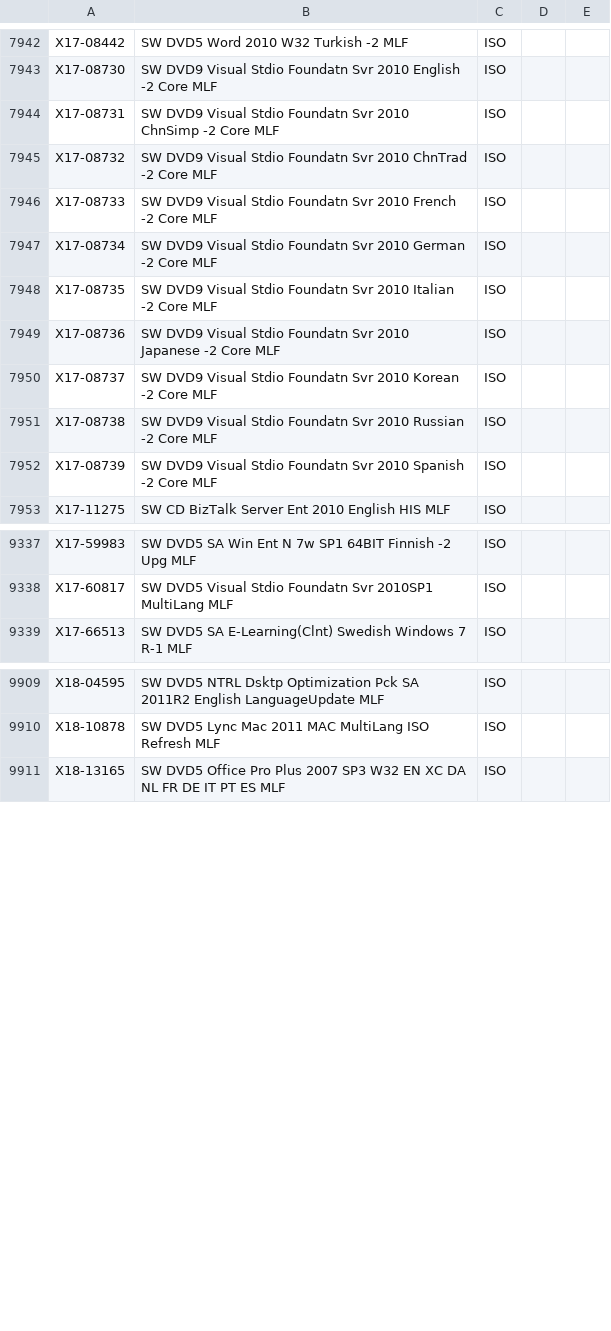
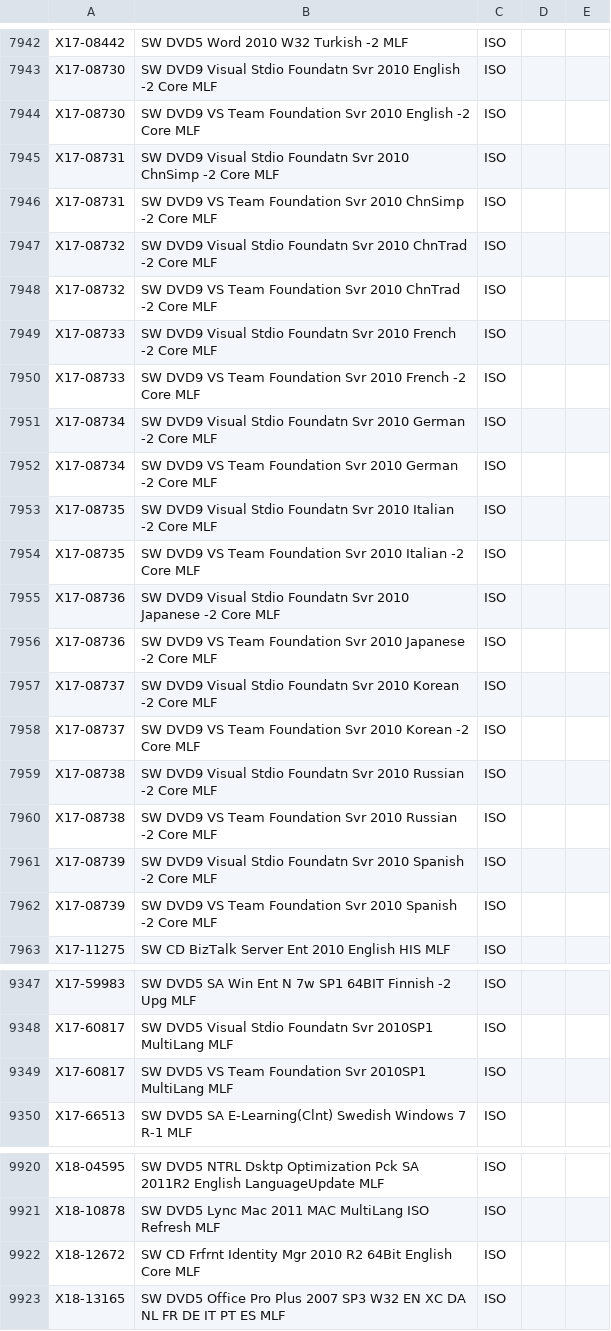
Before and after one commit to CNMan/VLSCDLCatalog, a CSV file: VLSCDLCatalog.csv, drawn as a sheet; only a part is shown, gaps mark what is left out.

Commit message:
20120723

```diff
--- a/VLSCDLCatalog.csv
+++ b/VLSCDLCatalog.csv
@@ -7943,11 +7943,21 @@ X17-08442,SW DVD5 Word 2010 W32 Turkish -2 MLF,ISO
 X17-08730,SW DVD9 Visual Stdio Foundatn Svr 2010 English -2 Core MLF,ISO
+X17-08730,SW DVD9 VS Team Foundation Svr 2010 English -2 Core MLF,ISO
 X17-08731,SW DVD9 Visual Stdio Foundatn Svr 2010 ChnSimp -2 Core MLF,ISO
+X17-08731,SW DVD9 VS Team Foundation Svr 2010 ChnSimp -2 Core MLF,ISO
 X17-08732,SW DVD9 Visual Stdio Foundatn Svr 2010 ChnTrad -2 Core MLF,ISO
+X17-08732,SW DVD9 VS Team Foundation Svr 2010 ChnTrad -2 Core MLF,ISO
 X17-08733,SW DVD9 Visual Stdio Foundatn Svr 2010 French -2 Core MLF,ISO
+X17-08733,SW DVD9 VS Team Foundation Svr 2010 French -2 Core MLF,ISO
 X17-08734,SW DVD9 Visual Stdio Foundatn Svr 2010 German -2 Core MLF,ISO
+X17-08734,SW DVD9 VS Team Foundation Svr 2010 German -2 Core MLF,ISO
 X17-08735,SW DVD9 Visual Stdio Foundatn Svr 2010 Italian -2 Core MLF,ISO
+X17-08735,SW DVD9 VS Team Foundation Svr 2010 Italian -2 Core MLF,ISO
 X17-08736,SW DVD9 Visual Stdio Foundatn Svr 2010 Japanese -2 Core MLF,ISO
+X17-08736,SW DVD9 VS Team Foundation Svr 2010 Japanese -2 Core MLF,ISO
 X17-08737,SW DVD9 Visual Stdio Foundatn Svr 2010 Korean -2 Core MLF,ISO
+X17-08737,SW DVD9 VS Team Foundation Svr 2010 Korean -2 Core MLF,ISO
 X17-08738,SW DVD9 Visual Stdio Foundatn Svr 2010 Russian -2 Core MLF,ISO
+X17-08738,SW DVD9 VS Team Foundation Svr 2010 Russian -2 Core MLF,ISO
 X17-08739,SW DVD9 Visual Stdio Foundatn Svr 2010 Spanish -2 Core MLF,ISO
+X17-08739,SW DVD9 VS Team Foundation Svr 2010 Spanish -2 Core MLF,ISO
 X17-11275,SW CD BizTalk Server Ent 2010 English HIS MLF,ISO
@@ -9338,2 +9348,3 @@ X17-59983,SW DVD5 SA Win Ent N 7w SP1 64BIT Finnish -2 Upg MLF,ISO
 X17-60817,SW DVD5 Visual Stdio Foundatn Svr 2010SP1 MultiLang MLF,ISO
+X17-60817,SW DVD5 VS Team Foundation Svr 2010SP1 MultiLang MLF,ISO
 X17-66513,SW DVD5 SA E-Learning(Clnt) Swedish Windows 7 R-1 MLF,ISO
@@ -9910,2 +9921,3 @@ X18-04595,SW DVD5 NTRL Dsktp Optimization Pck SA 2011R2 English LanguageUpdate M
 X18-10878,SW DVD5 Lync Mac 2011 MAC MultiLang ISO Refresh MLF,ISO
+X18-12672,SW CD Frfrnt Identity Mgr 2010 R2 64Bit English Core MLF,ISO
 X18-13165,SW DVD5 Office Pro Plus 2007 SP3 W32 EN XC DA NL FR DE IT PT ES MLF,ISO
```
